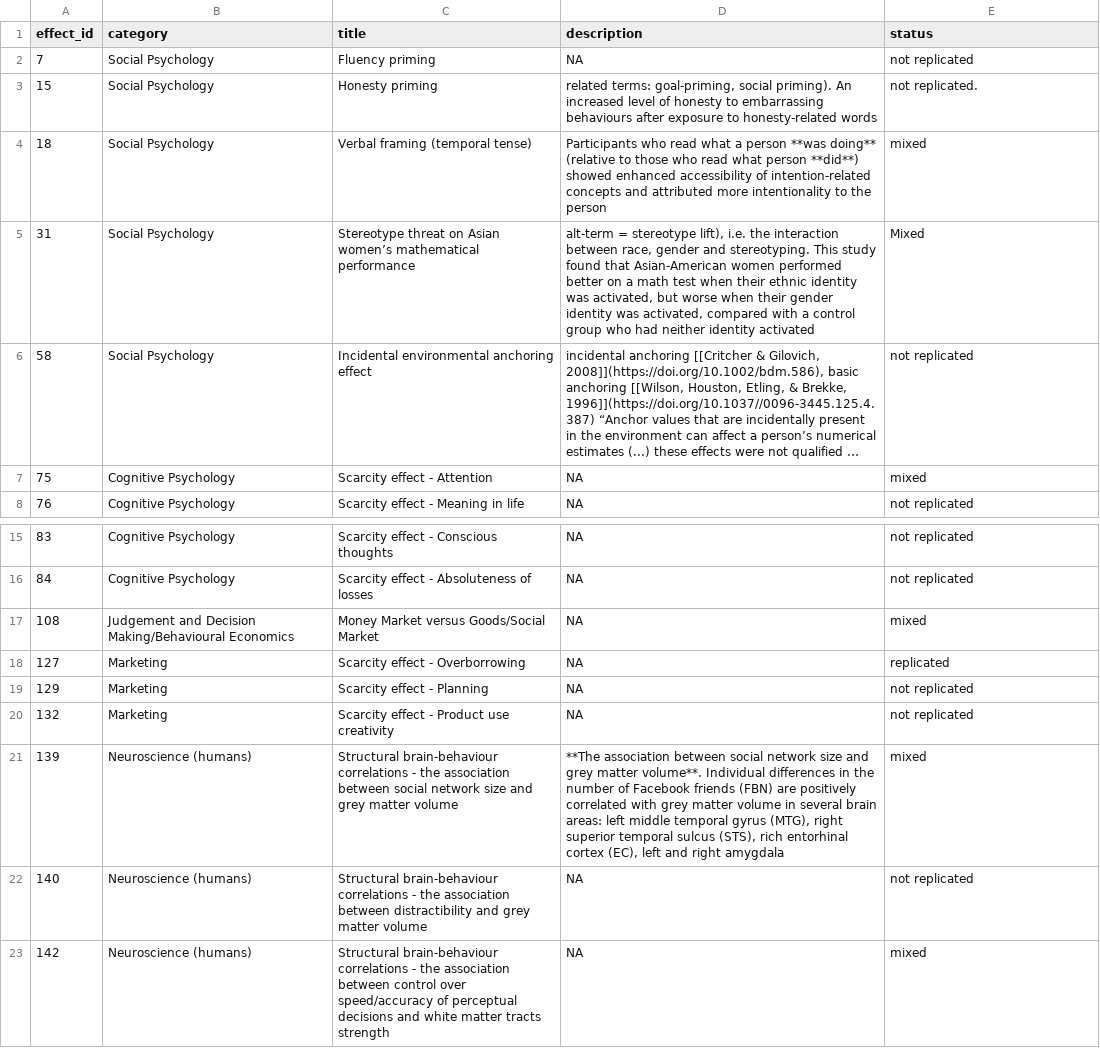
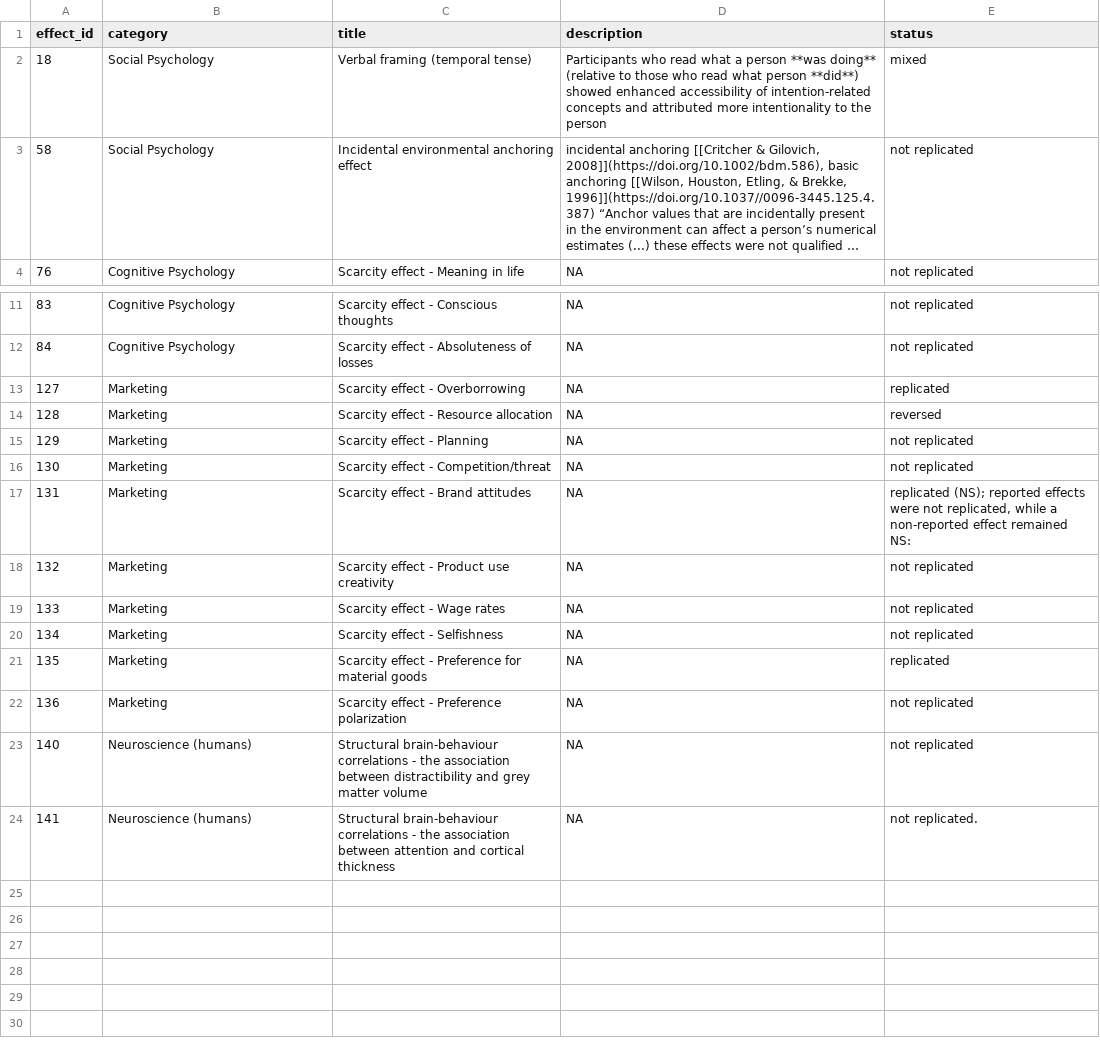
Before and after one commit to LukasWallrich/replications_database, a CSV file: data/effects.csv, drawn as a sheet; only a part is shown, gaps mark what is left out; long unchanged cells end in …; removed rows and columns are numbered as before the commit, all else as after; the diff names each change by its address in the sheet, - before the commit and + after, or states it on an @@ line.

```diff
--- a/data/effects.csv
+++ b/data/effects.csv
-row 2: 7 | Social Psychology | Fluency priming | NA | not replicated
-row 3: 15 | Social Psychology | Honesty priming | related terms: goal-priming, social priming). An increased level of honesty to embarrassing behaviours after exposure to honesty-related words | not replicated.
-row 5: 31 | Social Psychology | Stereotype threat on Asian women’s mathematical performance | alt-term = stereotype lift), i.e. the interaction between race, gender and stereotyping. This study found that Asian-American women performed better on a math test when their ethnic identity was activated, but worse when their gender identity was activated, compared with a control group who had neither identity activated | Mixed
-row 7: 75 | Cognitive Psychology | Scarcity effect - Attention | NA | mixed
-row 17: 108 | Judgement and Decision Making/Behavioural Economics | Money Market versus Goods/Social Market | NA | mixed
+row 14: 128 | Marketing | Scarcity effect - Resource allocation | NA | reversed
+row 16: 130 | Marketing | Scarcity effect - Competition/threat | NA | not replicated
+row 17: 131 | Marketing | Scarcity effect - Brand attitudes | NA | replicated (NS); reported effects were not replicated, while a non-reported effect remained NS:
-row 21: 139 | Neuroscience (humans) | Structural brain-behaviour correlations - the association between social network size and grey matter volume | **The association between social network size and grey matter volume**. Individual differences in the number of Facebook friends (FBN) are positively correlated with grey matter volume in several brain areas: left middle temporal gyrus (MTG), right superior temporal sulcus (STS), rich entorhinal cortex (EC), left and right amygdala | mixed
+row 19: 133 | Marketing | Scarcity effect - Wage rates | NA | not replicated
+row 20: 134 | Marketing | Scarcity effect - Selfishness | NA | not replicated
+row 21: 135 | Marketing | Scarcity effect - Preference for material goods | NA | replicated
+row 22: 136 | Marketing | Scarcity effect - Preference polarization | NA | not replicated
-A24 (effect_id): 142
+A24 (effect_id): 141
-C24 (title): …association between control over speed/accuracy of perceptual decisions and white matter tracts strength
+C24 (title): …association between attention and cortical thickness
-E24 (status): mixed
+E24 (status): not replicated.
```
Also changed, not shown: data/effect_sizes.csv, 4 other files.
